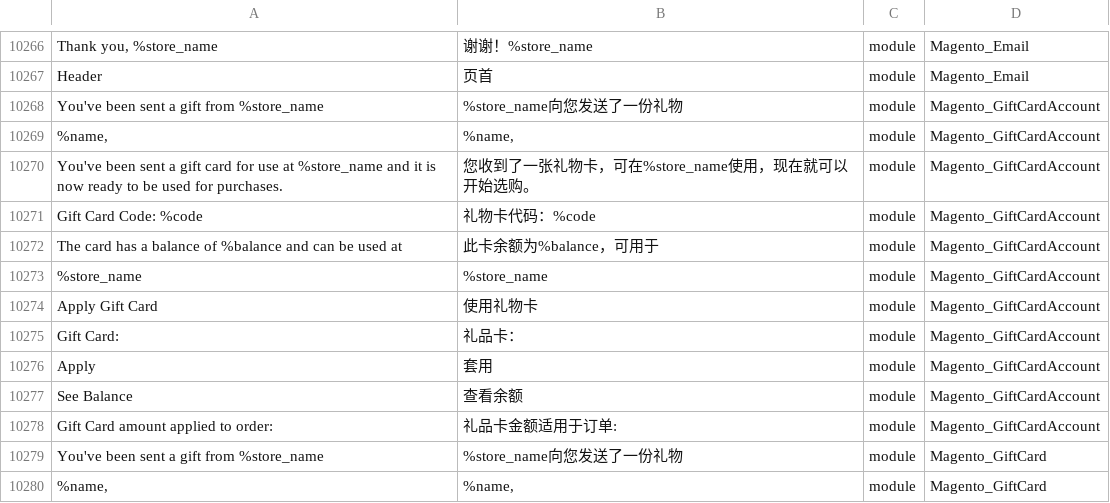
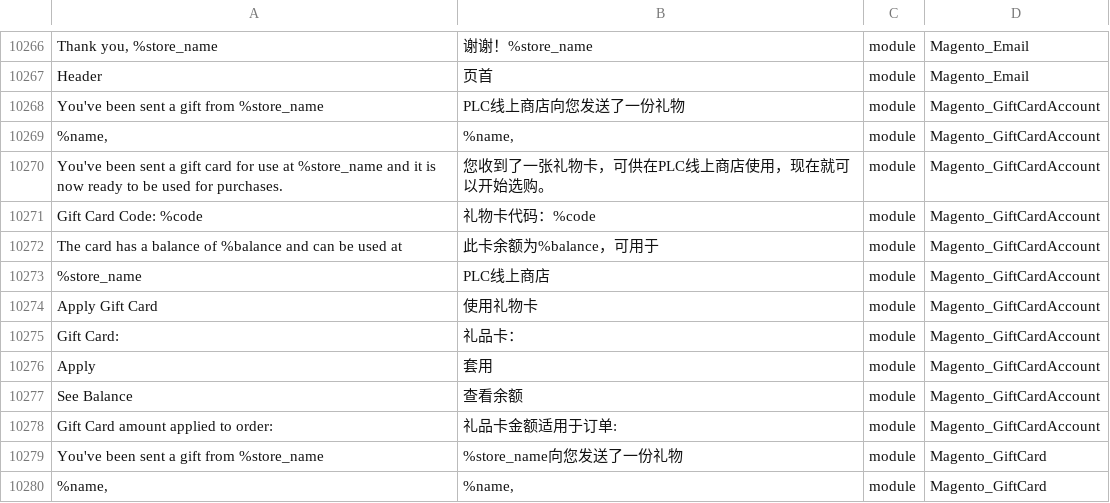
Before and after one commit to Cleargo/plc, a CSV file: app/i18n/magentotwotranslations/zh_Hans_CN/zh_Hans_CN.csv, drawn as a sheet; only a part is shown, gaps mark what is left out; the diff names each change by its address in the sheet, - before the commit and + after, or states it on an @@ line.

Commit message:
gift card translation OK [#bug 70]

```diff
--- a/app/i18n/magentotwotranslations/zh_Hans_CN/zh_Hans_CN.csv
+++ b/app/i18n/magentotwotranslations/zh_Hans_CN/zh_Hans_CN.csv
-B10268: %store_name向您发送了一份礼物
+B10268: PLC线上商店向您发送了一份礼物
-B10270: 您收到了一张礼物卡，可在%store_name使用，现在就可以开始选购。
+B10270: 您收到了一张礼物卡，可供在PLC线上商店使用，现在就可以开始选购。
-B10273: %store_name
+B10273: PLC线上商店
```
Also changed, not shown: app/i18n/magentotwotranslations/zh_Hant_HK/zh_Hant_HK.csv.
